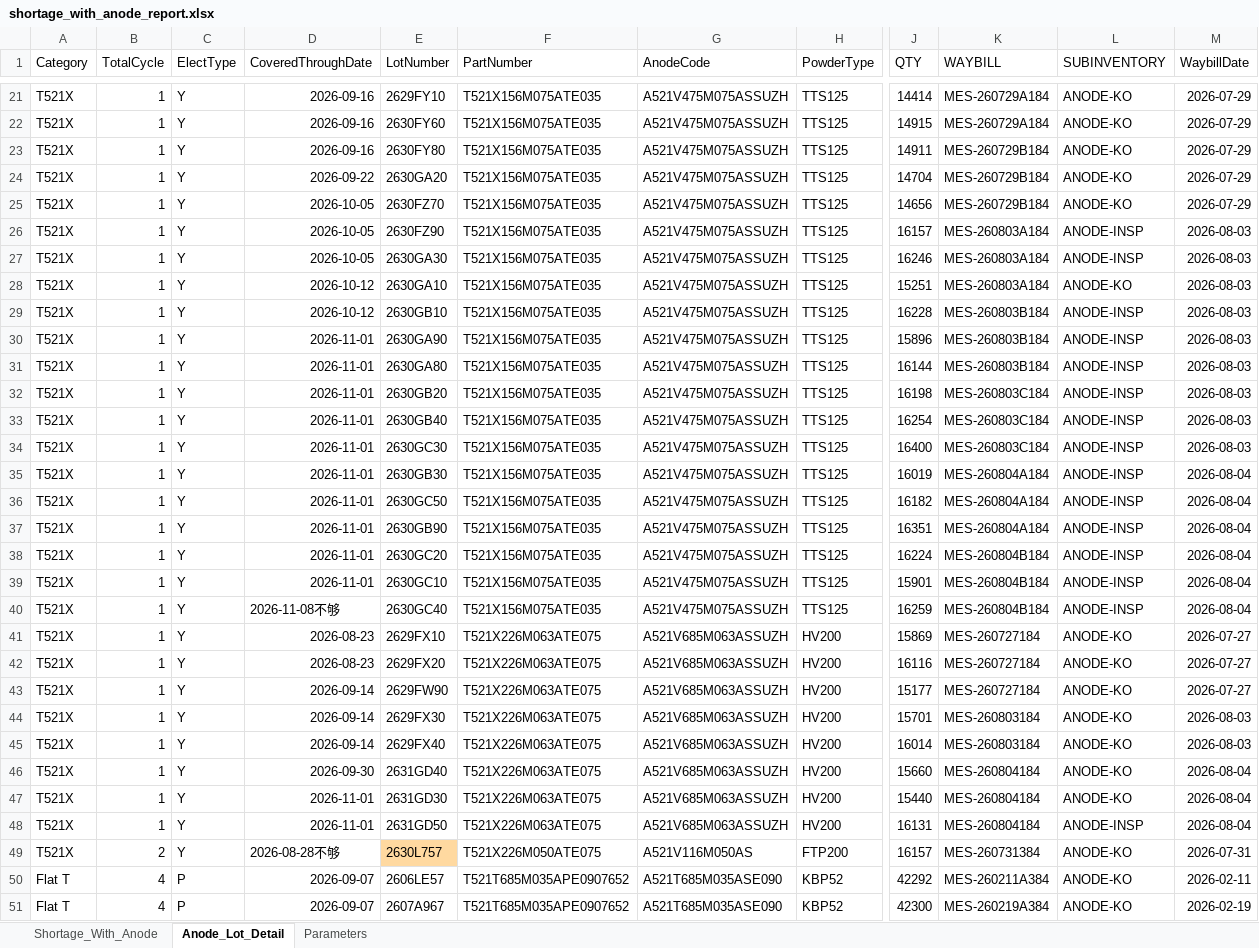
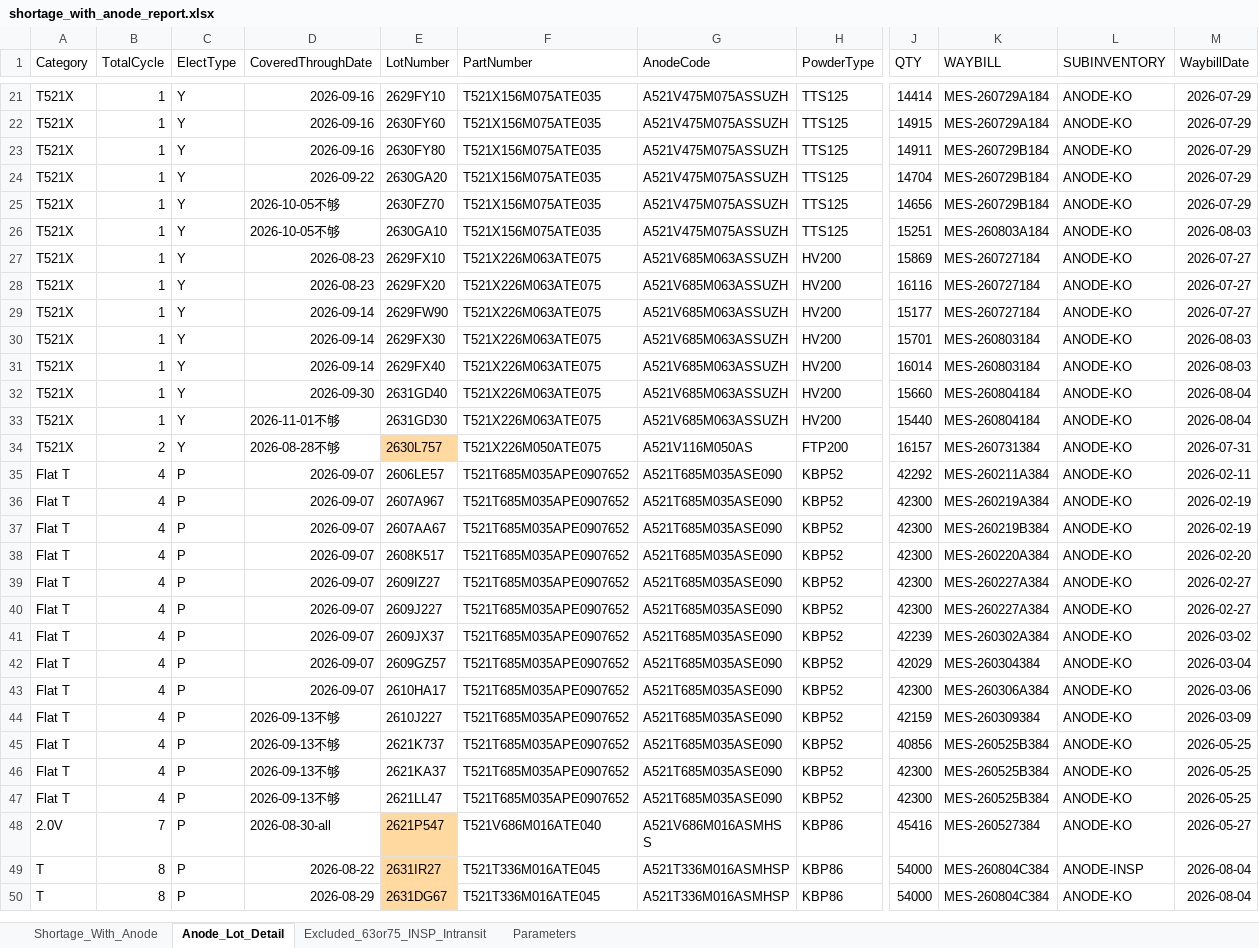
Before and after one commit to Esme-1234/Claude, an Excel workbook: shortage_with_anode_report.xlsx, sheet Anode_Lot_Detail, drawn as a sheet; only a part is shown, gaps mark what is left out; the shorter side is filled out with more unchanged rows; values as stored, in another font and other column widths than the file's, no borders; removed rows and columns are numbered as before the commit, all else as after; rows hold the shown columns only; the diff names each change by its address in the sheet, - before the commit and + after, or states it on an @@ line.

```diff
--- a/shortage_with_anode_report.xlsx (sheet Anode_Lot_Detail)
+++ b/shortage_with_anode_report.xlsx (sheet Anode_Lot_Detail)
+sheet tab: Excluded_63or75_INSP_Intransit
-D25 (CoveredThroughDate): 2026-10-05
+D25 (CoveredThroughDate): 2026-10-05不够
-row 26: T521X | 1 | Y | 2026-10-05 | 2630FZ90 | T521X156M075ATE035 | A521V475M075ASSUZH | TTS125 | 16157 | MES-260803A184 | ANODE-INSP | 2026-08-03
-row 27: T521X | 1 | Y | 2026-10-05 | 2630GA30 | T521X156M075ATE035 | A521V475M075ASSUZH | TTS125 | 16246 | MES-260803A184 | ANODE-INSP | 2026-08-03
-D26 (CoveredThroughDate): 2026-10-12
+D26 (CoveredThroughDate): 2026-10-05不够
-row 29: T521X | 1 | Y | 2026-10-12 | 2630GB10 | T521X156M075ATE035 | A521V475M075ASSUZH | TTS125 | 16228 | MES-260803B184 | ANODE-INSP | 2026-08-03
-row 30: T521X | 1 | Y | 2026-11-01 | 2630GA90 | T521X156M075ATE035 | A521V475M075ASSUZH | TTS125 | 15896 | MES-260803B184 | ANODE-INSP | 2026-08-03
-row 31: T521X | 1 | Y | 2026-11-01 | 2630GA80 | T521X156M075ATE035 | A521V475M075ASSUZH | TTS125 | 16144 | MES-260803B184 | ANODE-INSP | 2026-08-03
-row 32: T521X | 1 | Y | 2026-11-01 | 2630GB20 | T521X156M075ATE035 | A521V475M075ASSUZH | TTS125 | 16198 | MES-260803C184 | ANODE-INSP | 2026-08-03
-row 33: T521X | 1 | Y | 2026-11-01 | 2630GB40 | T521X156M075ATE035 | A521V475M075ASSUZH | TTS125 | 16254 | MES-260803C184 | ANODE-INSP | 2026-08-03
-row 34: T521X | 1 | Y | 2026-11-01 | 2630GC30 | T521X156M075ATE035 | A521V475M075ASSUZH | TTS125 | 16400 | MES-260803C184 | ANODE-INSP | 2026-08-03
-row 35: T521X | 1 | Y | 2026-11-01 | 2630GB30 | T521X156M075ATE035 | A521V475M075ASSUZH | TTS125 | 16019 | MES-260804A184 | ANODE-INSP | 2026-08-04
-row 36: T521X | 1 | Y | 2026-11-01 | 2630GC50 | T521X156M075ATE035 | A521V475M075ASSUZH | TTS125 | 16182 | MES-260804A184 | ANODE-INSP | 2026-08-04
-row 37: T521X | 1 | Y | 2026-11-01 | 2630GB90 | T521X156M075ATE035 | A521V475M075ASSUZH | TTS125 | 16351 | MES-260804A184 | ANODE-INSP | 2026-08-04
-row 38: T521X | 1 | Y | 2026-11-01 | 2630GC20 | T521X156M075ATE035 | A521V475M075ASSUZH | TTS125 | 16224 | MES-260804B184 | ANODE-INSP | 2026-08-04
-row 39: T521X | 1 | Y | 2026-11-01 | 2630GC10 | T521X156M075ATE035 | A521V475M075ASSUZH | TTS125 | 15901 | MES-260804B184 | ANODE-INSP | 2026-08-04
-row 40: T521X | 1 | Y | 2026-11-08不够 | 2630GC40 | T521X156M075ATE035 | A521V475M075ASSUZH | TTS125 | 16259 | MES-260804B184 | ANODE-INSP | 2026-08-04
-D33 (CoveredThroughDate): 2026-11-01
+D33 (CoveredThroughDate): 2026-11-01不够
-row 48: T521X | 1 | Y | 2026-11-01 | 2631GD50 | T521X226M063ATE075 | A521V685M063ASSUZH | HV200 | 16131 | MES-260804184 | ANODE-INSP | 2026-08-04
```
Also changed, not shown: sheet Shortage_With_Anode, 1 other file.
